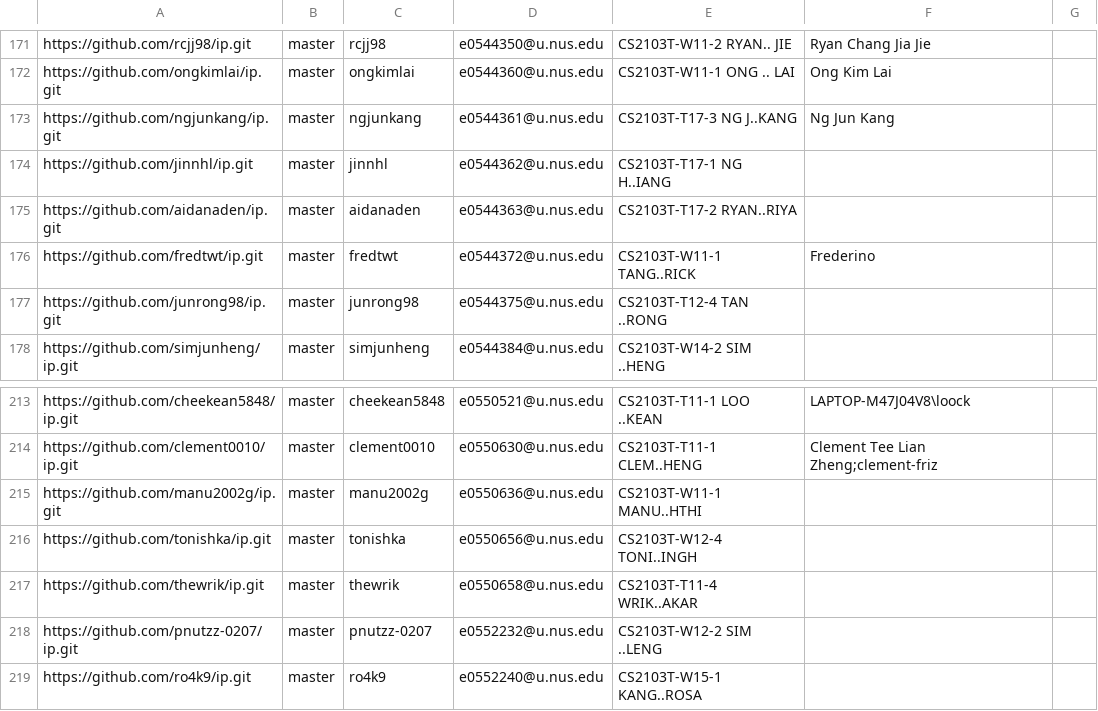
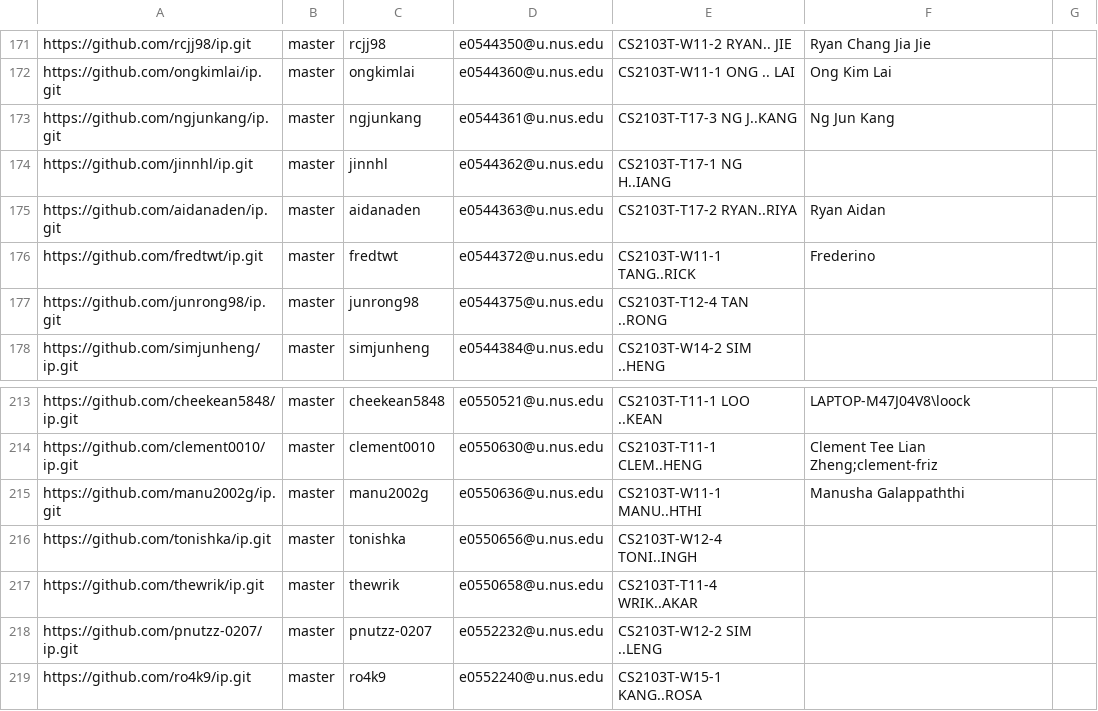
Before and after one commit to nus-cs2103-AY2122S2/ip-dashboard, a CSV file: configs/author-config.csv, drawn as a sheet; only a part is shown, gaps mark what is left out.

Commit message:
Update configs

```diff
--- a/configs/author-config.csv
+++ b/configs/author-config.csv
@@ -174,3 +174,3 @@ https://github.com/ngjunkang/ip.git,master,ngjunkang,e0544361@u.nus.edu,CS2103T-
 https://github.com/jinnhl/ip.git,master,jinnhl,e0544362@u.nus.edu,CS2103T-T17-1 NG H..IANG,,
-https://github.com/aidanaden/ip.git,master,aidanaden,e0544363@u.nus.edu,CS2103T-T17-2 RYAN..RIYA,,
+https://github.com/aidanaden/ip.git,master,aidanaden,e0544363@u.nus.edu,CS2103T-T17-2 RYAN..RIYA,Ryan Aidan,
 https://github.com/fredtwt/ip.git,master,fredtwt,e0544372@u.nus.edu,CS2103T-W11-1 TANG..RICK,Frederino,
@@ -214,3 +214,3 @@ https://github.com/cheekean5848/ip.git,master,cheekean5848,e0550521@u.nus.edu,CS
 https://github.com/clement0010/ip.git,master,clement0010,e0550630@u.nus.edu,CS2103T-T11-1 CLEM..HENG,Clement Tee Lian Zheng;clement-friz,
-https://github.com/manu2002g/ip.git,master,manu2002g,e0550636@u.nus.edu,CS2103T-W11-1 MANU..HTHI,,
+https://github.com/manu2002g/ip.git,master,manu2002g,e0550636@u.nus.edu,CS2103T-W11-1 MANU..HTHI,Manusha Galappaththi,
 https://github.com/tonishka/ip.git,master,tonishka,e0550656@u.nus.edu,CS2103T-W12-4 TONI..INGH,,
```
